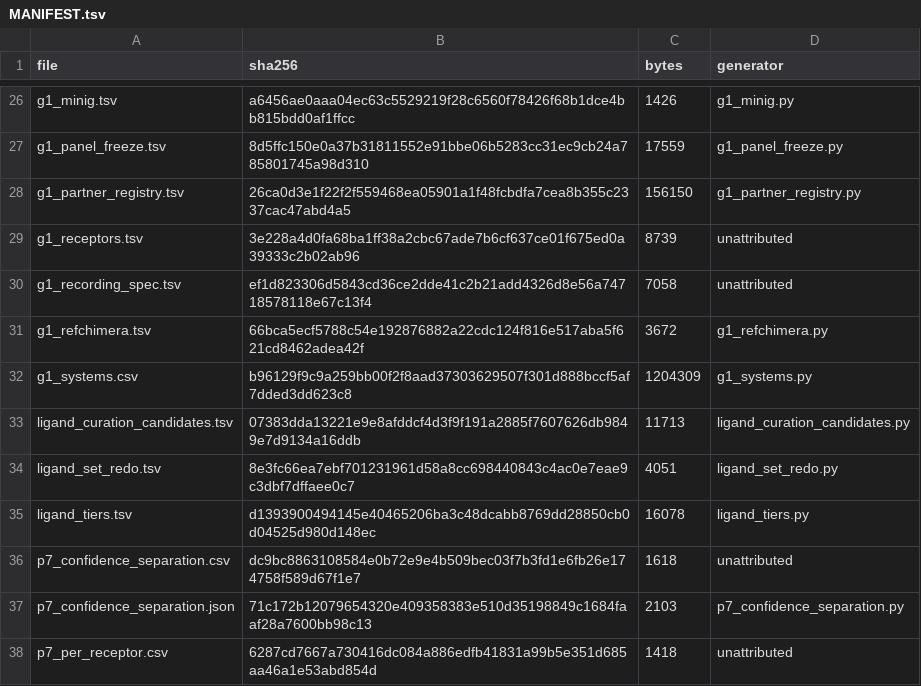
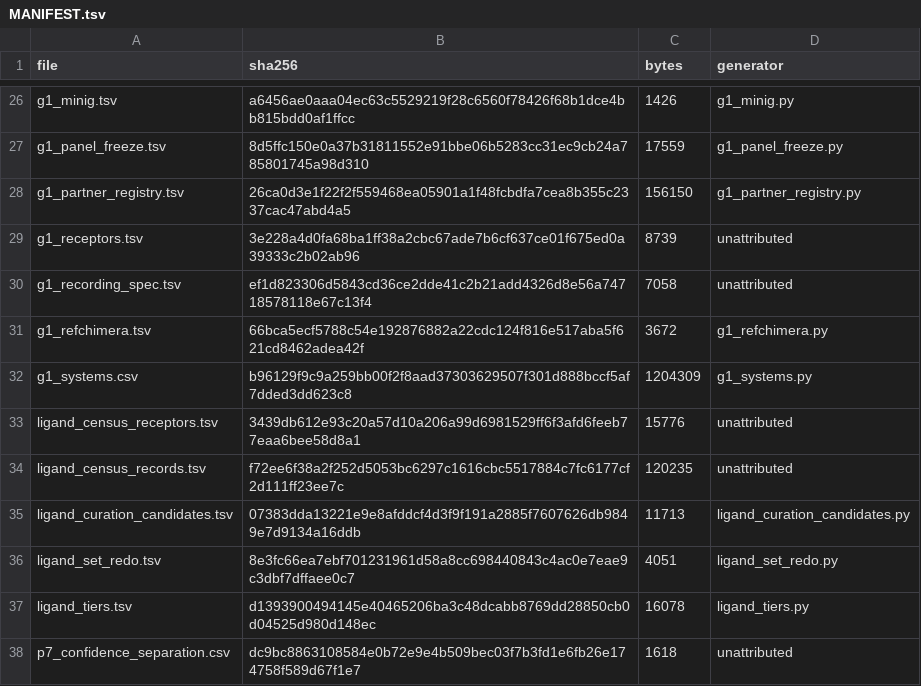
Before and after one commit to adityasengar/gpcr-cofolding-paper, a TSV file: redo/inputs/MANIFEST.tsv, drawn as a sheet; only a part is shown, gaps mark what is left out; the shorter side is filled out with more unchanged rows; the diff names each change by its address in the sheet, - before the commit and + after, or states it on an @@ line.

```diff
--- a/redo/inputs/MANIFEST.tsv
+++ b/redo/inputs/MANIFEST.tsv
+row 33: ligand_census_receptors.tsv | 3439db612e93c20a57d10a206a99d6981529ff6f3afd6feeb77eaa6bee58d8a1 | 15776 | unattributed
+row 34: ligand_census_records.tsv | f72ee6f38a2f252d5053bc6297c1616cbc5517884c7fc6177cf2d111ff23ee7c | 120235 | unattributed
```
Also changed, not shown: 5 other files.
